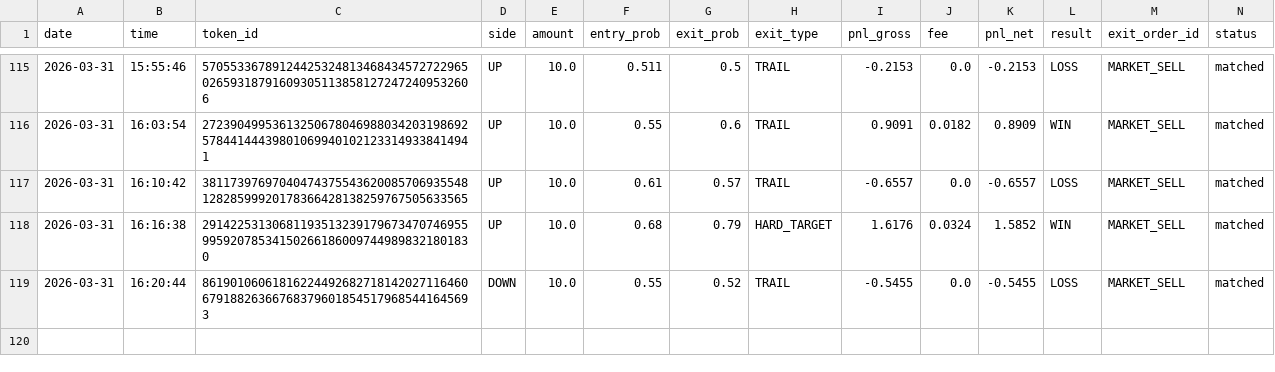
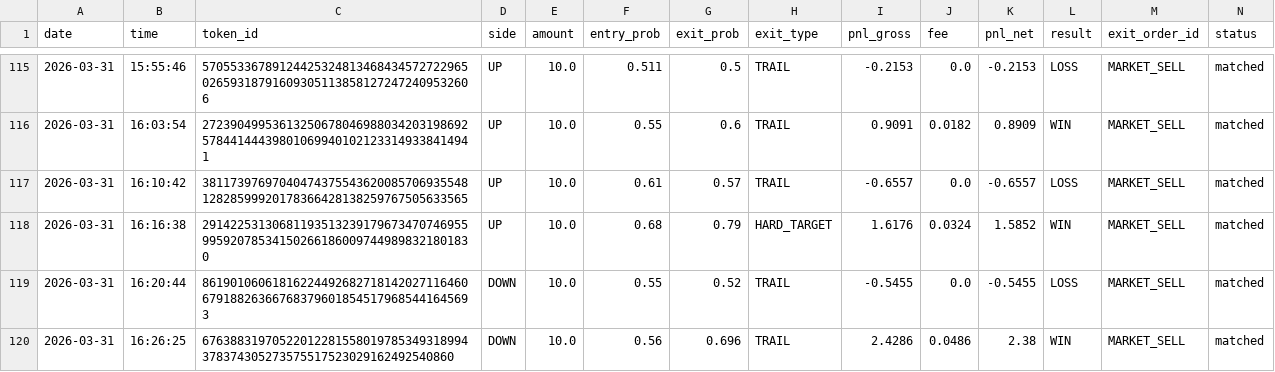
Before and after one commit to gutu99/bot-dashboard, a CSV file: Test.csv, drawn as a sheet; only a part is shown, gaps mark what is left out.

Commit message:
auto update csv

```diff
--- a/Test.csv
+++ b/Test.csv
@@ -119 +119,2 @@ date,time,token_id,side,amount,entry_prob,exit_prob,exit_type,pnl_gross,fee,pnl_
 2026-03-31,16:20:44,86190106061816224492682718142027116460679188263667683796018545179685441645693,DOWN,10.0,0.55,0.52,TRAIL,-0.5455,0.0,-0.5455,LOSS,MARKET_SELL,matched
+2026-03-31,16:26:25,67638831970522012281558019785349318994378374305273575517523029162492540860,DOWN,10.0,0.56,0.696,TRAIL,2.4286,0.0486,2.38,WIN,MARKET_SELL,matched
```
